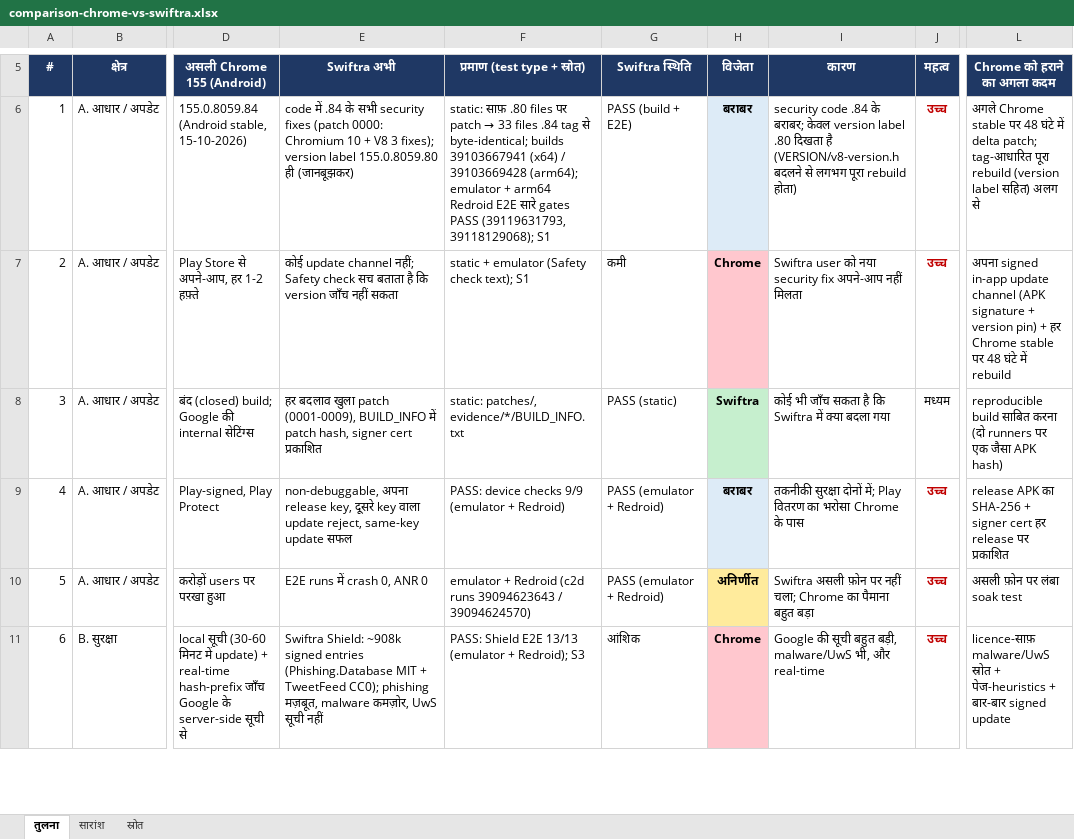
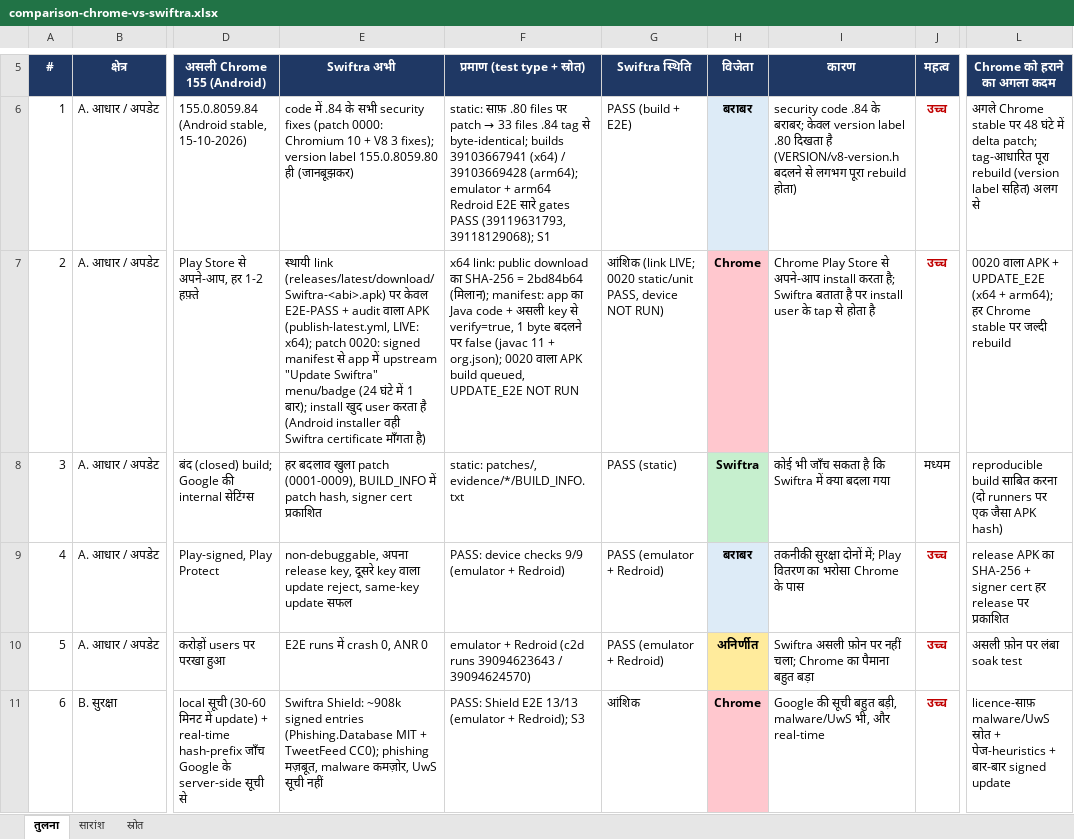
Before and after one commit to deepsilence10161-source/Fast-and-advanced-browser-, an Excel workbook: docs/comparison-chrome-vs-swiftra.xlsx, sheet तुलना, drawn as a sheet; only a part is shown, gaps mark what is left out; values as stored, in another font and other column widths than the file's, no borders; table styles not drawn; the diff names each change by its address in the sheet, - before the commit and + after, or states it on an @@ line.

Commit message:
comparison: security-update row (latest link LIVE, 0020 written)

```diff
--- a/docs/comparison-chrome-vs-swiftra.xlsx (sheet तुलना)
+++ b/docs/comparison-chrome-vs-swiftra.xlsx (sheet तुलना)
-E7 (Swiftra अभी): कोई update channel नहीं; Safety check सच बताता है कि version जाँच नहीं सकता
+E7 (Swiftra अभी): स्थायी link (releases/latest/download/Swiftra-<abi>.apk) पर केवल E2E-PASS + audit वाला APK (publish-latest.yml, LIVE: x64); patch 0020: signed manifest से app में upstream "Update Swiftra" menu/badge (24 घंटे में 1 बार); install खुद user करता है (Android installer वही Swiftra certificate माँगता है)
-F7 (प्रमाण (test type + स्रोत)): static + emulator (Safety check text); S1
+F7 (प्रमाण (test type + स्रोत)): x64 link: public download का SHA-256 = 2bd84b64 (मिलान); manifest: app का Java code + असली key से verify=true, 1 byte बदलने पर false (javac 11 + org.json); 0020 वाला APK build queued, UPDATE_E2E NOT RUN
-G7 (Swiftra स्थिति): कमी
+G7 (Swiftra स्थिति): आंशिक (link LIVE; 0020 static/unit PASS, device NOT RUN)
-I7 (कारण): Swiftra user को नया security fix अपने-आप नहीं मिलता
+I7 (कारण): Chrome Play Store से अपने-आप install करता है; Swiftra बताता है पर install user के tap से होता है
-L7 (Chrome को हराने का अगला कदम): अपना signed in-app update channel (APK signature + version pin) + हर Chrome stable पर 48 घंटे में rebuild
+L7 (Chrome को हराने का अगला कदम): 0020 वाला APK + UPDATE_E2E (x64 + arm64); हर Chrome stable पर जल्दी rebuild
```
Also changed, not shown: sheet सारांश, 3 other files.
